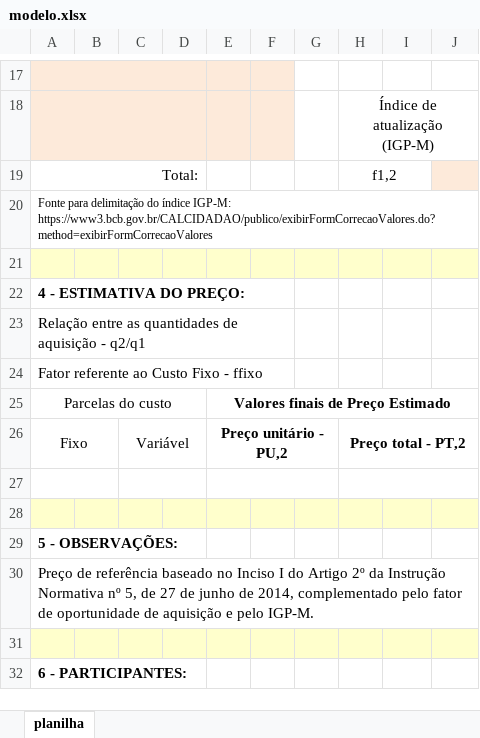
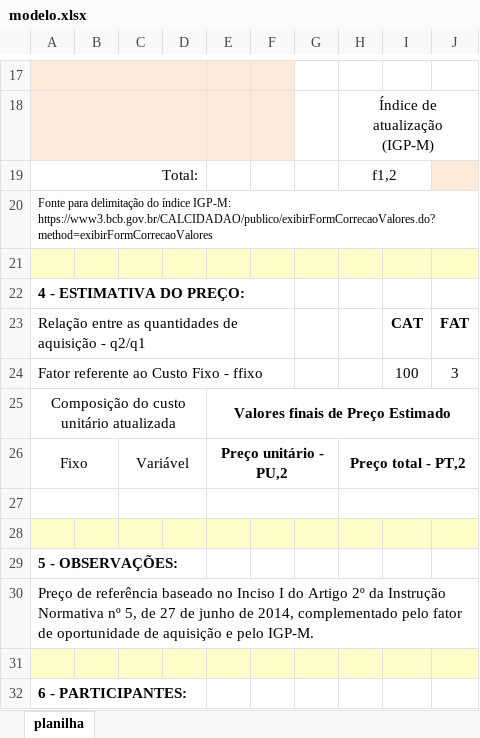
Before and after one commit to denisdpc/ressuprimento-demanda, an Excel workbook: estimativa/modelo.xlsx, sheet planilha, drawn as a sheet; only a part is shown, gaps mark what is left out; values as stored, in another font and other column widths than the file's, no borders; charts and pictures not drawn; the diff names each change by its address in the sheet, - before the commit and + after, or states it on an @@ line.

```diff
--- a/estimativa/modelo.xlsx (sheet planilha)
+++ b/estimativa/modelo.xlsx (sheet planilha)
-I23: (empty)
+I23: CAT
-J23: (empty)
+J23: FAT
-I24: (empty)
+I24: 100
-J24: (empty)
+J24: 3
-A25: Parcelas do custo
+A25: Composição do custo unitário atualizada
```
Also changed, not shown: 1 other file.
